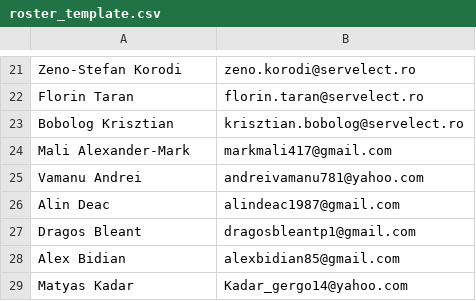
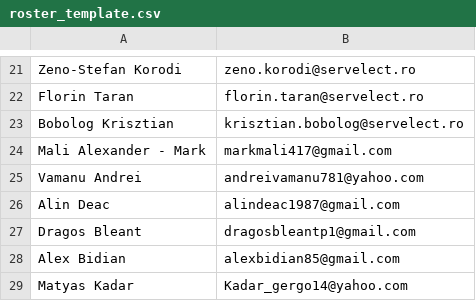
Before and after one commit to pontaj-servelect/pontaj, a CSV file: roster_template.csv, drawn as a sheet; only a part is shown, gaps mark what is left out.

Commit message:
Update roster_template.csv

```diff
--- a/roster_template.csv
+++ b/roster_template.csv
@@ -23,3 +23,3 @@ Florin Taran,florin.taran@servelect.ro
 Bobolog Krisztian,krisztian.bobolog@servelect.ro
-Mali Alexander-Mark,markmali417@gmail.com
+Mali Alexander - Mark,markmali417@gmail.com
 Vamanu Andrei,andreivamanu781@yahoo.com
```
